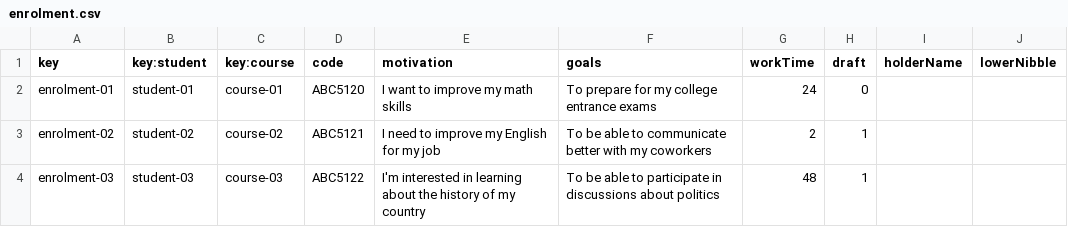
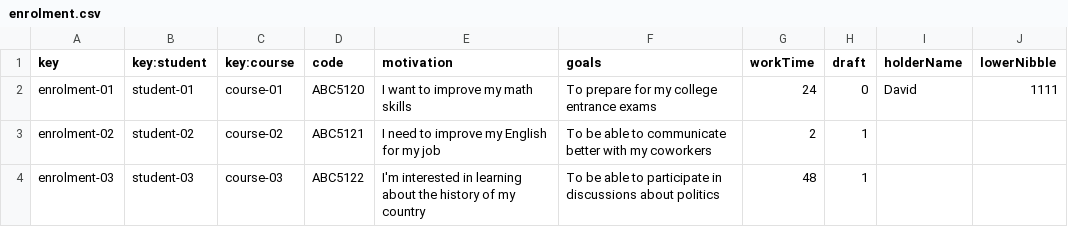
Before and after one commit to JuanJoCasamitjana/dp2-22-23, a CSV file: Acme-L3-D01/src/main/webapp/WEB-INF/resources/sample-data/enrolment.csv, drawn as a sheet.

```diff
--- a/Acme-L3-D01/src/main/webapp/WEB-INF/resources/sample-data/enrolment.csv
+++ b/Acme-L3-D01/src/main/webapp/WEB-INF/resources/sample-data/enrolment.csv
@@ -1,3 +1,3 @@
 key,key:student,key:course,code,motivation,goals,workTime,draft,holderName,lowerNibble
-enrolment-01,student-01,course-01,ABC5120,I want to improve my math skills,To prepare for my college entrance exams,24,0,"",""
+enrolment-01,student-01,course-01,ABC5120,I want to improve my math skills,To prepare for my college entrance exams,24,0,"David","1111"
 enrolment-02,student-02,course-02,ABC5121,I need to improve my English for my job,To be able to communicate better with my coworkers,2,1,"",""
```
Also changed, not shown: 11 other files.
